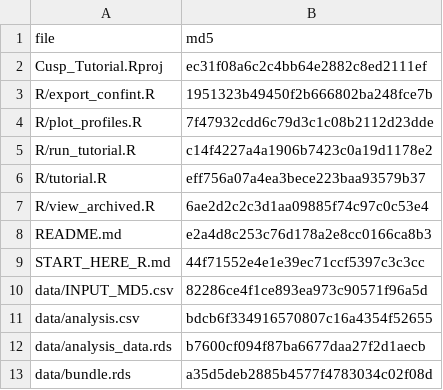
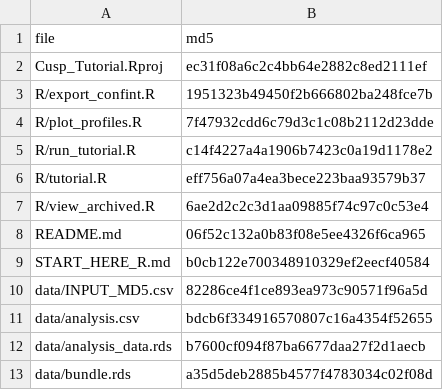
Before and after one commit to Renaud-Mabire/stochastic-cusp-tutorial, a CSV file: READER_FILES_MD5.csv, drawn as a sheet; only a part is shown.

```diff
--- a/READER_FILES_MD5.csv
+++ b/READER_FILES_MD5.csv
@@ -7,4 +7,4 @@ R/tutorial.R,eff756a07a4ea3bece223baa93579b37
 R/view_archived.R,6ae2d2c2c3d1aa09885f74c97c0c53e4
-README.md,e2a4d8c253c76d178a2e8cc0166ca8b3
-START_HERE_R.md,44f71552e4e1e39ec71ccf5397c3c3cc
+README.md,06f52c132a0b83f08e5ee4326f6ca965
+START_HERE_R.md,b0cb122e700348910329ef2eecf40584
 data/INPUT_MD5.csv,82286ce4f1ce893ea973c90571f96a5d
```
Also changed, not shown: REPOSITORY_MANIFEST_SHA256.csv, 9 other files.
